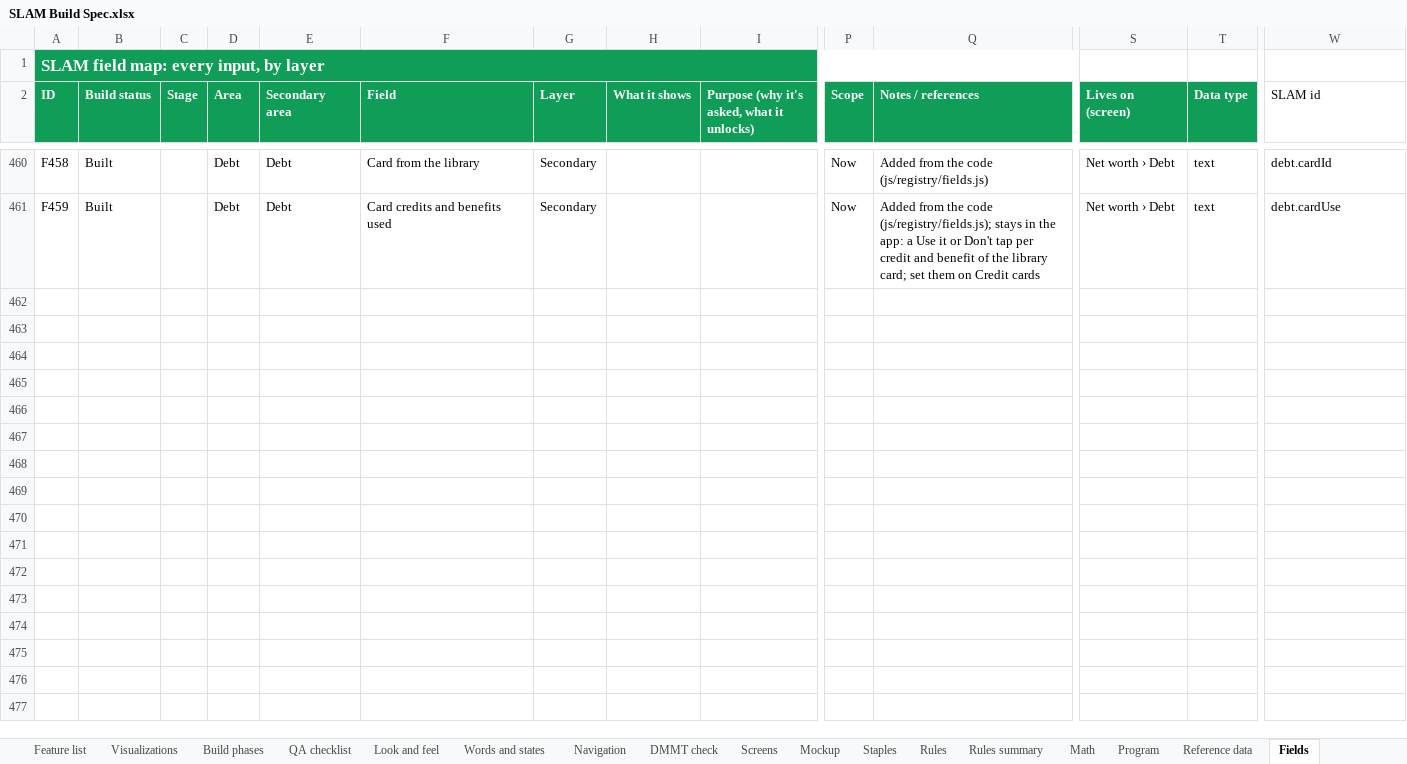
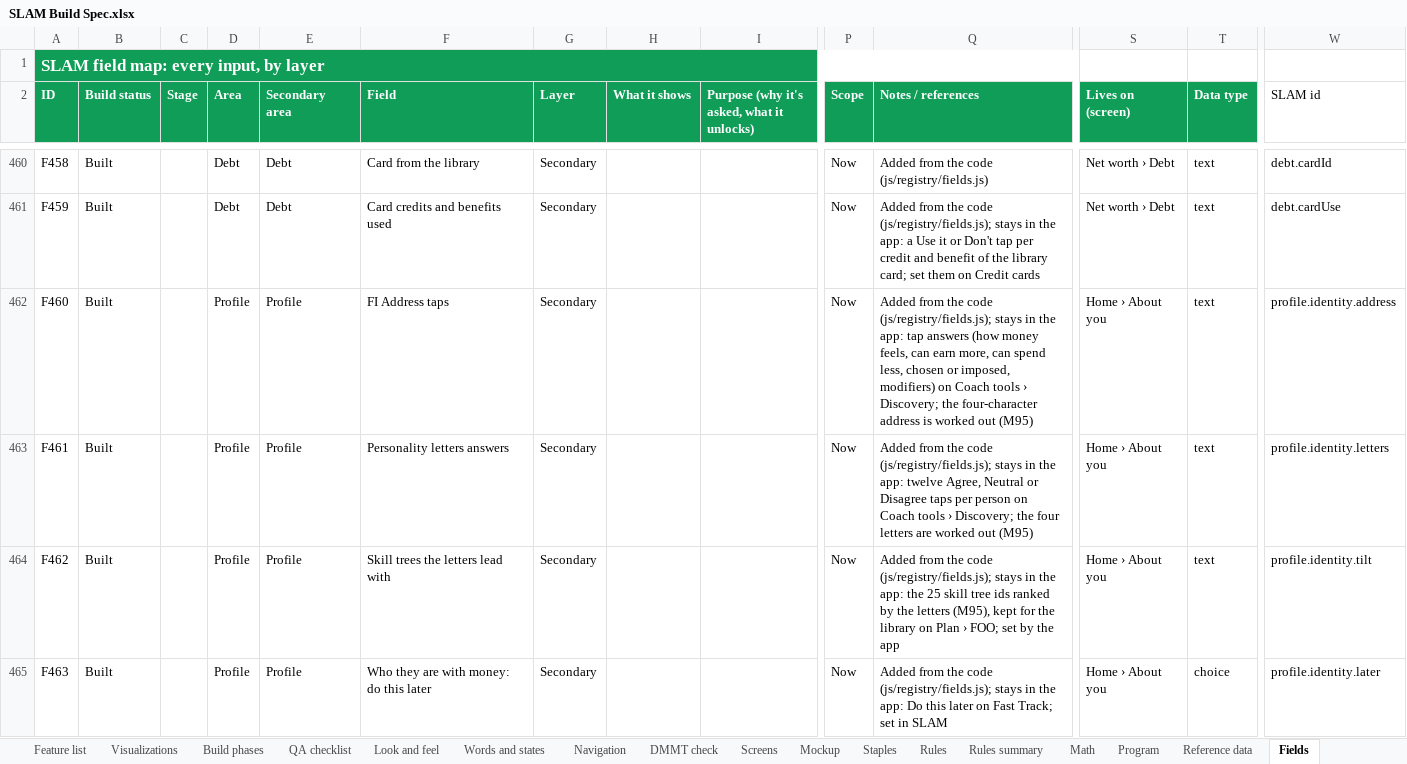
Before and after one commit to Sapphirestoneage/Slam, an Excel workbook: spec/SLAM Build Spec.xlsx, sheet Fields, drawn as a sheet; only a part is shown, gaps mark what is left out; values as stored, in another font and other column widths than the file's, no borders; rows hold the shown columns only; the diff names each change by its address in the sheet, - before the commit and + after, or states it on an @@ line.

```diff
--- a/spec/SLAM Build Spec.xlsx (sheet Fields)
+++ b/spec/SLAM Build Spec.xlsx (sheet Fields)
+row 462: F460 | Built |  | Profile | Profile | FI Address taps | Secondary |  |  | Now | Added from the code (js/registry/fields.js); stays in the app: tap answers (how money feels, can earn more, can spend less, chosen or imposed, modifiers) on Coach tools › Discovery; the four-character address is worked out (M95) | Home › About you | text | profile.identity.address
+row 463: F461 | Built |  | Profile | Profile | Personality letters answers | Secondary |  |  | Now | Added from the code (js/registry/fields.js); stays in the app: twelve Agree, Neutral or Disagree taps per person on Coach tools › Discovery; the four letters are worked out (M95) | Home › About you | text | profile.identity.letters
+row 464: F462 | Built |  | Profile | Profile | Skill trees the letters lead with | Secondary |  |  | Now | Added from the code (js/registry/fields.js); stays in the app: the 25 skill tree ids ranked by the letters (M95), kept for the library on Plan › FOO; set by the app | Home › About you | text | profile.identity.tilt
+row 465: F463 | Built |  | Profile | Profile | Who they are with money: do this later | Secondary |  |  | Now | Added from the code (js/registry/fields.js); stays in the app: Do this later on Fast Track; set in SLAM | Home › About you | choice | profile.identity.later
```
Also changed, not shown: sheet Math, 22 other files.
